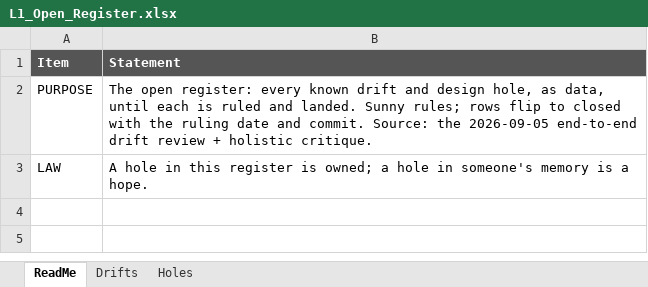
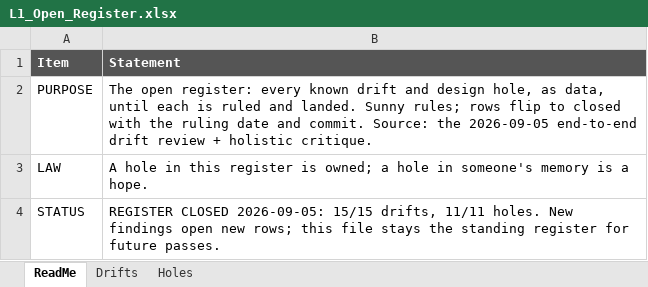
Before and after one commit to sunnyzhengai/sql-query-agent, an Excel workbook: AIVIA_Design/L1_Open_Register.xlsx, sheet ReadMe, drawn as a sheet; values as stored, in another font and other column widths than the file's, no borders; the diff names each change by its address in the sheet, - before the commit and + after, or states it on an @@ line.

```diff
--- a/AIVIA_Design/L1_Open_Register.xlsx (sheet ReadMe)
+++ b/AIVIA_Design/L1_Open_Register.xlsx (sheet ReadMe)
+row 4: STATUS | REGISTER CLOSED 2026-09-05: 15/15 drifts, 11/11 holes. New findings open new rows; this file stays the standing register for future passes.
```
Also changed, not shown: sheet Holes, 1 other file.
